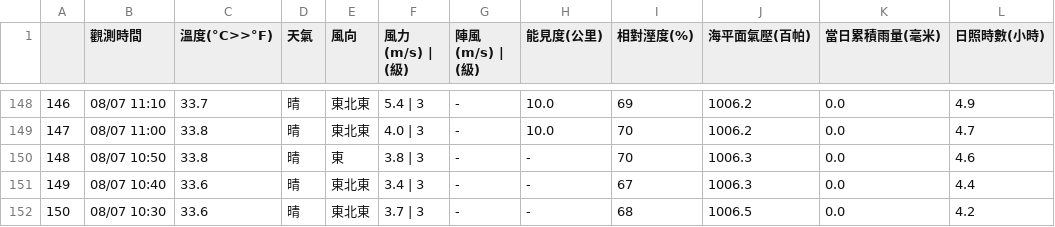
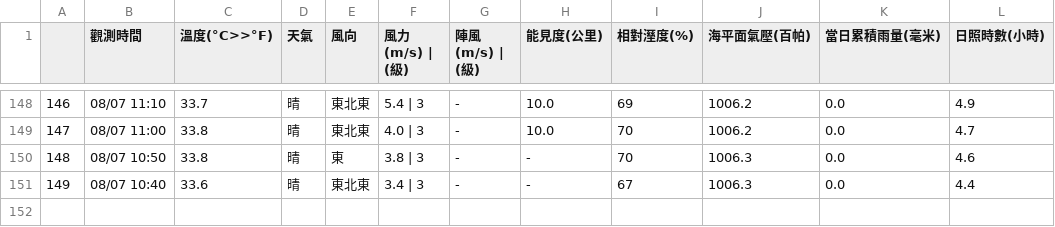
Before and after one commit to chingcchen/tokyo_weather, a CSV file: taiwan_weather/yilan/08-Aug-2017.csv, drawn as a sheet; only a part is shown, gaps mark what is left out.

Commit message:
Add file: taiwan_weather/yilan/08-Aug-2017.csv

```diff
--- a/taiwan_weather/yilan/08-Aug-2017.csv
+++ b/taiwan_weather/yilan/08-Aug-2017.csv
@@ -151,2 +151 @@
 149,08/07 10:40,33.6,晴,東北東,3.4 | 3,-,-,67,1006.3,0.0,4.4
-150,08/07 10:30,33.6,晴,東北東,3.7 | 3,-,-,68,1006.5,0.0,4.2
```
